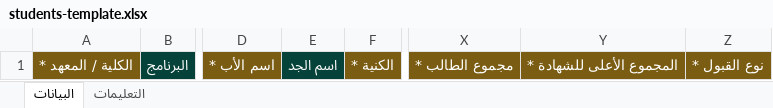
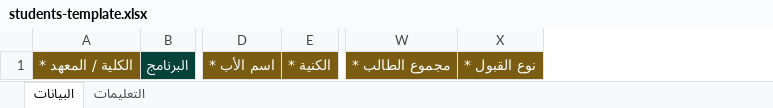
Before and after one commit to sussdata-lang/uni-erp, an Excel workbook: public/templates/students-template.xlsx, sheet البيانات, drawn as a sheet; only a part is shown, gaps mark what is left out; values as stored, in another font and other column widths than the file's, no borders; the diff names each change by its address in the sheet, - before the commit and + after, or states it on an @@ line.

```diff
--- a/public/templates/students-template.xlsx (sheet البيانات)
+++ b/public/templates/students-template.xlsx (sheet البيانات)
-column E, row 1: اسم الجد
-column Y, row 1: المجموع الأعلى للشهادة *
```
Also changed, not shown: sheet التعليمات, public/templates/courses-template.xlsx, public/templates/grades-template.xlsx, 36 other files.
